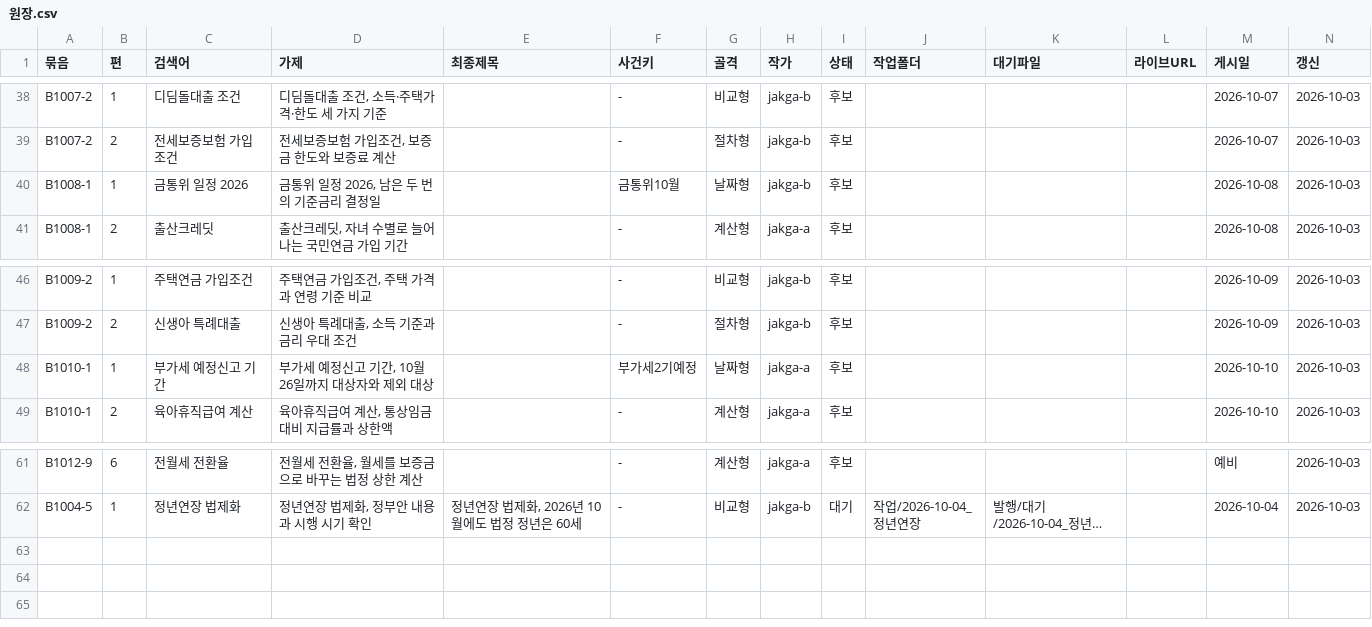
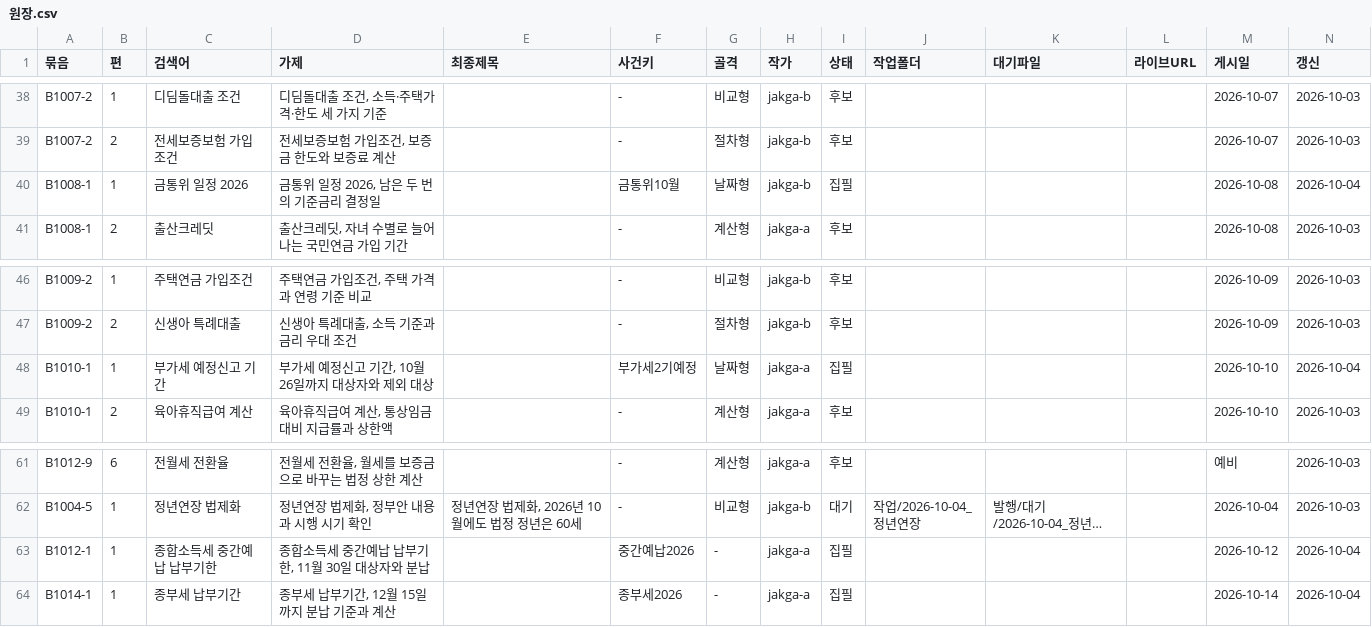
Before and after one commit to GG-Kevin/webtest, a CSV file: 운영/원장.csv, drawn as a sheet; only a part is shown, gaps mark what is left out; long unchanged cells end in …; the diff names each change by its address in the sheet, - before the commit and + after, or states it on an @@ line.

```diff
--- a/운영/원장.csv
+++ b/운영/원장.csv
-I40 (상태): 후보
+I40 (상태): 집필
-N40 (갱신): 2026-10-03
+N40 (갱신): 2026-10-04
-I48 (상태): 후보
+I48 (상태): 집필
-N48 (갱신): 2026-10-03
+N48 (갱신): 2026-10-04
+row 63: B1012-1 | 1 | 종합소득세 중간예납 납부기한 | 종합소득세 중간예납 납부기한, 11월 30일 대상자와 분납 |  | 중간예납2026 | - | jakga-a | 집필 |  |  |  | 2026-10-12 | 2026-10-04
+row 64: B1014-1 | 1 | 종부세 납부기간 | 종부세 납부기간, 12월 15일까지 분납 기준과 계산 |  | 종부세2026 | - | jakga-a | 집필 |  |  |  | 2026-10-14 | 2026-10-04
```
Also changed, not shown: 4 other files.
